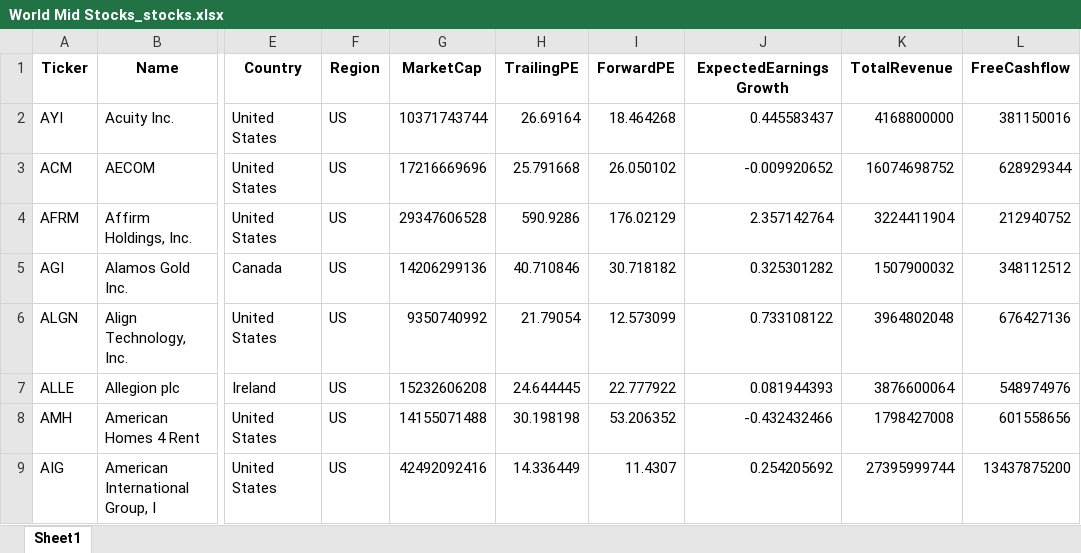
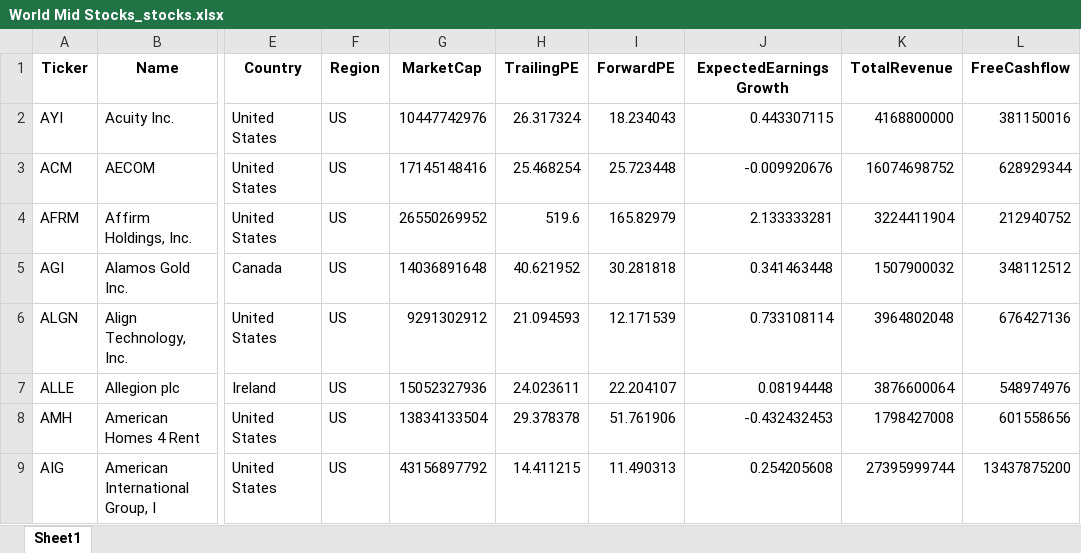
Before and after one commit to zephyr-analytics/Global-Dashboard-and-Portfolio-Tracking, an Excel workbook: Artifacts/World Mid Stocks_stocks.xlsx, sheet Sheet1, drawn as a sheet; only a part is shown, gaps mark what is left out; values as stored, in another font and other column widths than the file's, no borders; the diff covers the shown part only; the diff names each change by its address in the sheet, - before the commit and + after, or states it on an @@ line.

```diff
--- a/Artifacts/World Mid Stocks_stocks.xlsx (sheet Sheet1)
+++ b/Artifacts/World Mid Stocks_stocks.xlsx (sheet Sheet1)
-G2 (MarketCap): 10371743744
+G2 (MarketCap): 10447742976
-H2 (TrailingPE): 26.69164
+H2 (TrailingPE): 26.317324
-I2 (ForwardPE): 18.464268
+I2 (ForwardPE): 18.234043
-J2 (ExpectedEarningsGrowth): 0.445583437
+J2 (ExpectedEarningsGrowth): 0.443307115
-G3 (MarketCap): 17216669696
+G3 (MarketCap): 17145148416
-H3 (TrailingPE): 25.791668
+H3 (TrailingPE): 25.468254
-I3 (ForwardPE): 26.050102
+I3 (ForwardPE): 25.723448
-J3 (ExpectedEarningsGrowth): -0.009920652
+J3 (ExpectedEarningsGrowth): -0.009920676
-G4 (MarketCap): 29347606528
+G4 (MarketCap): 26550269952
-H4 (TrailingPE): 590.9286
+H4 (TrailingPE): 519.6
-I4 (ForwardPE): 176.02129
+I4 (ForwardPE): 165.82979
-J4 (ExpectedEarningsGrowth): 2.357142764
+J4 (ExpectedEarningsGrowth): 2.133333281
-G5 (MarketCap): 14206299136
+G5 (MarketCap): 14036891648
-H5 (TrailingPE): 40.710846
+H5 (TrailingPE): 40.621952
-I5 (ForwardPE): 30.718182
+I5 (ForwardPE): 30.281818
-J5 (ExpectedEarningsGrowth): 0.325301282
+J5 (ExpectedEarningsGrowth): 0.341463448
-G6 (MarketCap): 9350740992
+G6 (MarketCap): 9291302912
-H6 (TrailingPE): 21.79054
+H6 (TrailingPE): 21.094593
-I6 (ForwardPE): 12.573099
+I6 (ForwardPE): 12.171539
-J6 (ExpectedEarningsGrowth): 0.733108122
+J6 (ExpectedEarningsGrowth): 0.733108114
-G7 (MarketCap): 15232606208
+G7 (MarketCap): 15052327936
-H7 (TrailingPE): 24.644445
+H7 (TrailingPE): 24.023611
-I7 (ForwardPE): 22.777922
+I7 (ForwardPE): 22.204107
-J7 (ExpectedEarningsGrowth): 0.081944393
+J7 (ExpectedEarningsGrowth): 0.08194448
-G8 (MarketCap): 14155071488
+G8 (MarketCap): 13834133504
-H8 (TrailingPE): 30.198198
+H8 (TrailingPE): 29.378378
-I8 (ForwardPE): 53.206352
+I8 (ForwardPE): 51.761906
-J8 (ExpectedEarningsGrowth): -0.432432466
+J8 (ExpectedEarningsGrowth): -0.432432453
-G9 (MarketCap): 42492092416
+G9 (MarketCap): 43156897792
-H9 (TrailingPE): 14.336449
+H9 (TrailingPE): 14.411215
-I9 (ForwardPE): 11.4307
+I9 (ForwardPE): 11.490313
-J9 (ExpectedEarningsGrowth): 0.254205692
+J9 (ExpectedEarningsGrowth): 0.254205608
```
Also changed, not shown: 817 edited cells elsewhere in this sheet, Artifacts/Global Macro_etfs.xlsx, Artifacts/World Large Stocks_stocks.xlsx, 12 other files.
